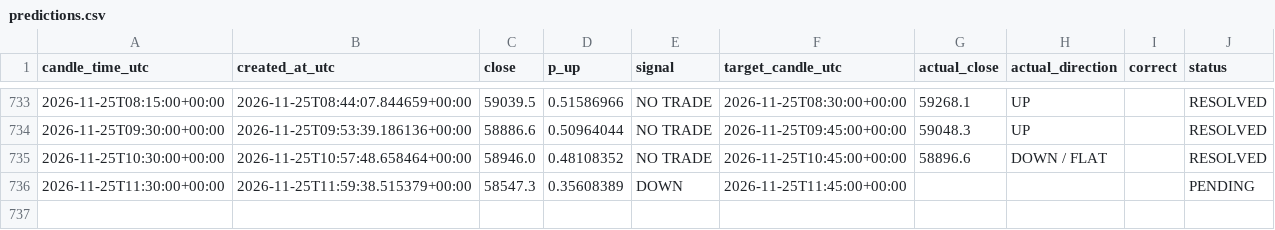
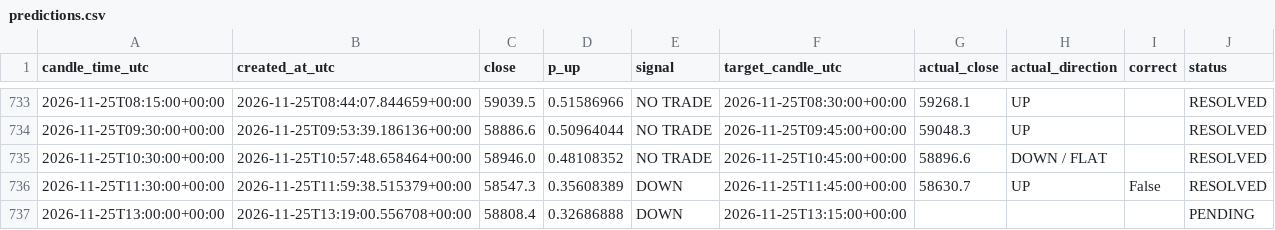
Before and after one commit to timothy12wins-ctrl/btc-signal-bot, a CSV file: data/predictions.csv, drawn as a sheet; only a part is shown, gaps mark what is left out.

```diff
--- a/data/predictions.csv
+++ b/data/predictions.csv
@@ -735,2 +735,3 @@ candle_time_utc,created_at_utc,close,p_up,signal,target_candle_utc,actual_close,
 2026-11-25T10:30:00+00:00,2026-11-25T10:57:48.658464+00:00,58946.0,0.48108352,NO TRADE,2026-11-25T10:45:00+00:00,58896.6,DOWN / FLAT,,RESOLVED
-2026-11-25T11:30:00+00:00,2026-11-25T11:59:38.515379+00:00,58547.3,0.35608389,DOWN,2026-11-25T11:45:00+00:00,,,,PENDING
+2026-11-25T11:30:00+00:00,2026-11-25T11:59:38.515379+00:00,58547.3,0.35608389,DOWN,2026-11-25T11:45:00+00:00,58630.7,UP,False,RESOLVED
+2026-11-25T13:00:00+00:00,2026-11-25T13:19:00.556708+00:00,58808.4,0.32686888,DOWN,2026-11-25T13:15:00+00:00,,,,PENDING
```
